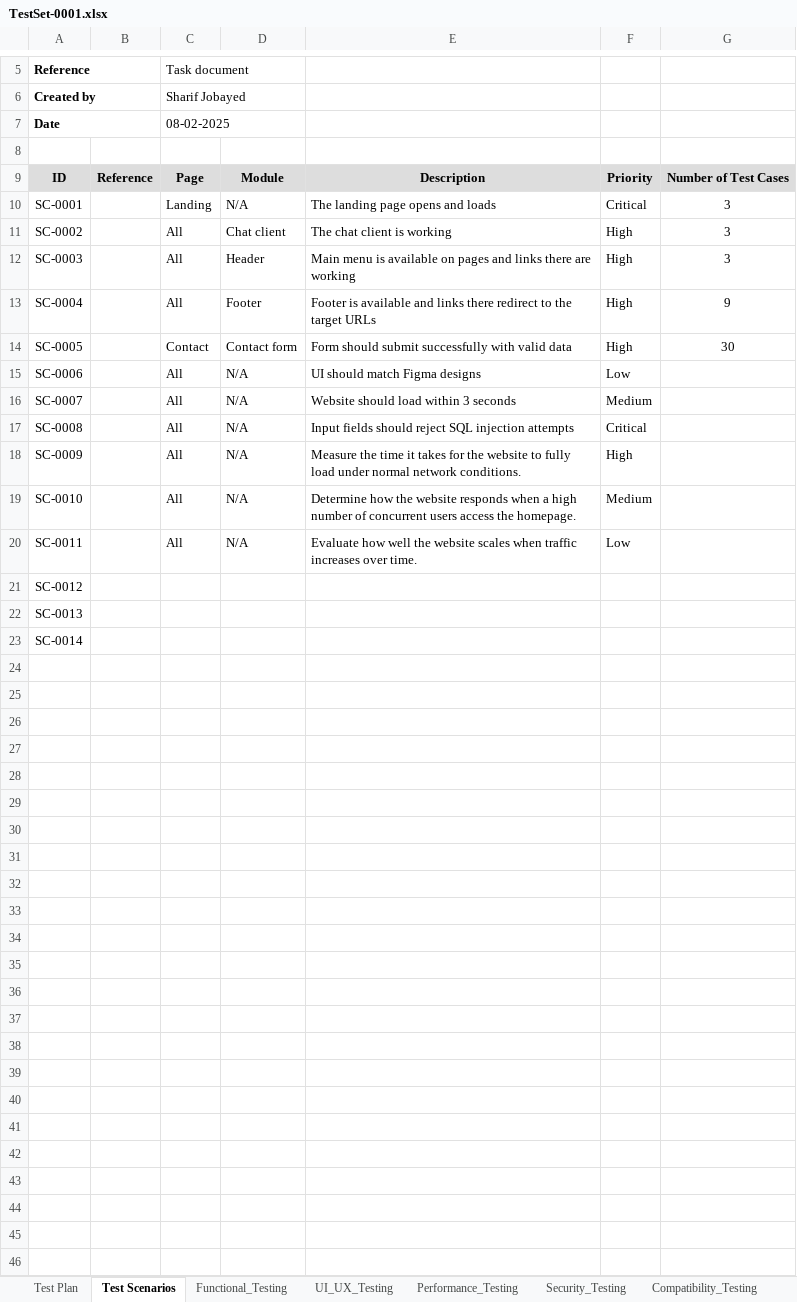
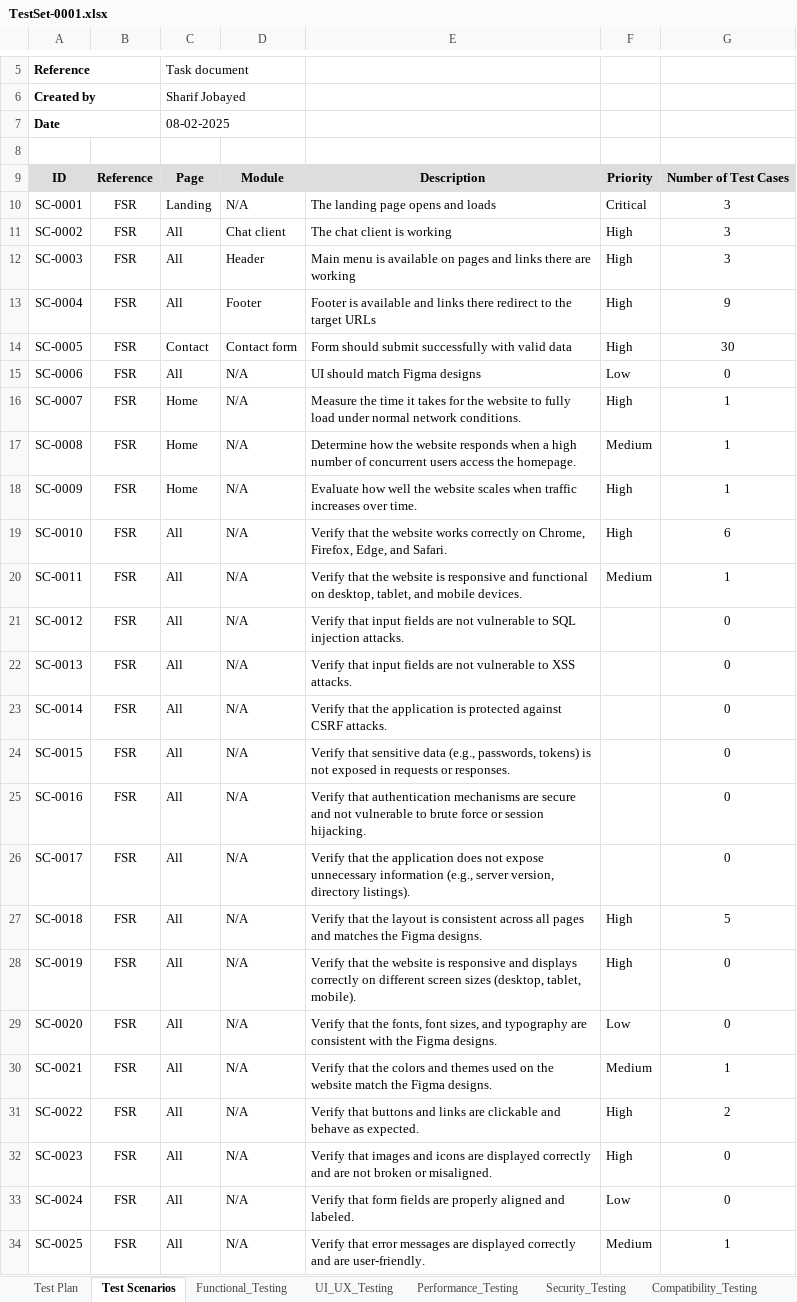
Before and after one commit to sharif-jobayed/ManualTesting, an Excel workbook: Test_Files/TestSet-0001.xlsx, sheet Test Scenarios, drawn as a sheet; only a part is shown, gaps mark what is left out; values as stored, in another font and other column widths than the file's, no borders; charts and pictures not drawn; the diff covers the shown part only; the diff names each change by its address in the sheet, - before the commit and + after, or states it on an @@ line.

```diff
--- a/Test_Files/TestSet-0001.xlsx (sheet Test Scenarios)
+++ b/Test_Files/TestSet-0001.xlsx (sheet Test Scenarios)
-B10:B23: (empty)
+B10:B23: FSR
-G15: (empty)
+G15: 0
-C16:C18: All
+C16:C18: Home
-E16: Website should load within 3 seconds
+E16: Measure the time it takes for the website to fully load under normal network conditions.
-F16: Medium
+F16: High
-G16:G18: (empty)
+G16:G18: 1
-E17: Input fields should reject SQL injection attempts
+E17: Determine how the website responds when a high number of concurrent users access the homepage.
-F17: Critical
+F17: Medium
-E18: Measure the time it takes for the website to fully load under normal network conditions.
+E18: Evaluate how well the website scales when traffic increases over time.
-E19: Determine how the website responds when a high number of concurrent users access the homepage.
+E19: Verify that the website works correctly on Chrome, Firefox, Edge, and Safari.
-F19: Medium
+F19: High
-G19: (empty)
+G19: 6
-E20: Evaluate how well the website scales when traffic increases over time.
+E20: Verify that the website is responsive and functional on desktop, tablet, and mobile devices.
-F20: Low
+F20: Medium
-G20: (empty)
+G20: 1
-C21:C23: (empty)
+C21:C23: All
-D21:D23: (empty)
+D21:D23: N/A
-E21: (empty)
+E21: Verify that input fields are not vulnerable to SQL injection attacks.
-G21:G23: (empty)
+G21:G23: 0
-E22: (empty)
+E22: Verify that input fields are not vulnerable to XSS attacks.
-E23: (empty)
+E23: Verify that the application is protected against CSRF attacks.
+row 24: SC-0015 | FSR | All | N/A | Verify that sensitive data (e.g., passwords, tokens) is not exposed in requests or responses. |  | 0
+row 25: SC-0016 | FSR | All | N/A | Verify that authentication mechanisms are secure and not vulnerable to brute force or session hijacking. |  | 0
+row 26: SC-0017 | FSR | All | N/A | Verify that the application does not expose unnecessary information (e.g., server version, directory listings). |  | 0
+row 27: SC-0018 | FSR | All | N/A | Verify that the layout is consistent across all pages and matches the Figma designs. | High | 5
+row 28: SC-0019 | FSR | All | N/A | Verify that the website is responsive and displays correctly on different screen sizes (desktop, tablet, mobile). | High | 0
+row 29: SC-0020 | FSR | All | N/A | Verify that the fonts, font sizes, and typography are consistent with the Figma designs. | Low | 0
+row 30: SC-0021 | FSR | All | N/A | Verify that the colors and themes used on the website match the Figma designs. | Medium | 1
+row 31: SC-0022 | FSR | All | N/A | Verify that buttons and links are clickable and behave as expected. | High | 2
+row 32: SC-0023 | FSR | All | N/A | Verify that images and icons are displayed correctly and are not broken or misaligned. | High | 0
+row 33: SC-0024 | FSR | All | N/A | Verify that form fields are properly aligned and labeled. | Low | 0
+row 34: SC-0025 | FSR | All | N/A | Verify that error messages are displayed correctly and are user-friendly. | Medium | 1
```
Also changed, not shown: 1 added row elsewhere in this sheet, sheet UI_UX_Testing, sheet Compatibility_Testing, sheet Security_Testing, sheet Performance_Testing, sheet Functional_Testing, 3 other files.
